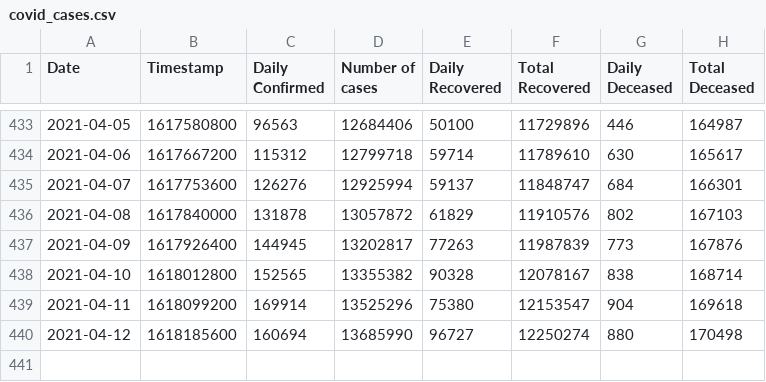
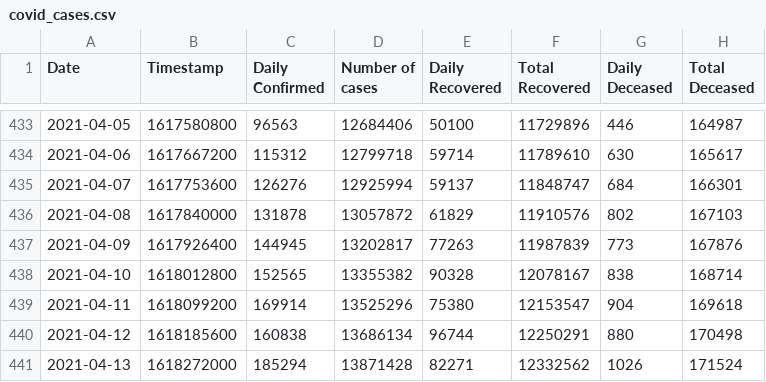
Before and after one commit to chetan0402/covid-19-dataset, a CSV file: covid_cases.csv, drawn as a sheet; only a part is shown, gaps mark what is left out.

```diff
--- a/covid_cases.csv
+++ b/covid_cases.csv
@@ -439,2 +439,3 @@ Date,Timestamp,Daily Confirmed,Number of cases,Daily Recovered,Total Recovered,D
 2021-04-11,1618099200,169914,13525296,75380,12153547,904,169618
-2021-04-12,1618185600,160694,13685990,96727,12250274,880,170498
+2021-04-12,1618185600,160838,13686134,96744,12250291,880,170498
+2021-04-13,1618272000,185294,13871428,82271,12332562,1026,171524
```
Also changed, not shown: 1 other file.
